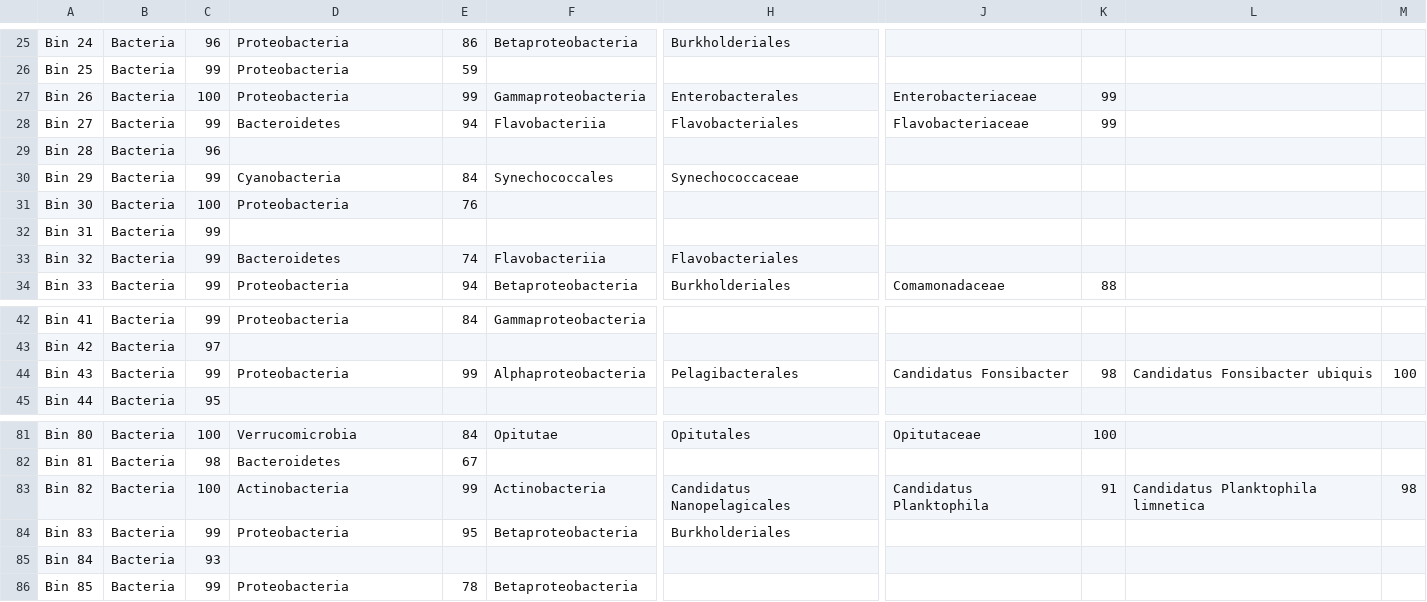
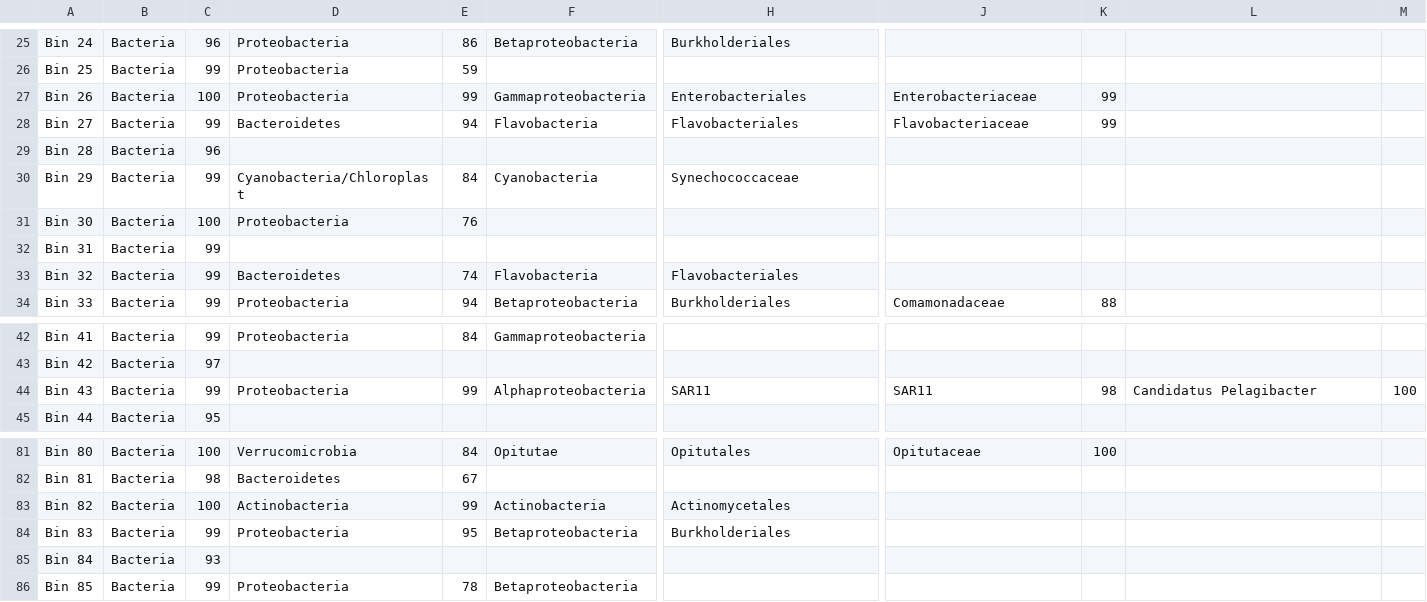
Before and after one commit to spacocha/MWMW, a TSV file: Data/intermediate_files/bin_taxonomy_edit.tsv, drawn as a sheet; only a part is shown, gaps mark what is left out; the diff names each change by its address in the sheet, - before the commit and + after, or states it on an @@ line.

Commit message:
edited taxonomy to be compatible

```diff
--- a/Data/intermediate_files/bin_taxonomy_edit.tsv
+++ b/Data/intermediate_files/bin_taxonomy_edit.tsv
-H27: Enterobacterales
+H27: Enterobacteriales
-F28: Flavobacteriia
+F28: Flavobacteria
-D30: Cyanobacteria
+D30: Cyanobacteria/Chloroplast
-F30: Synechococcales
+F30: Cyanobacteria
-F33: Flavobacteriia
+F33: Flavobacteria
-H44: Pelagibacterales
+H44: SAR11
-J44: Candidatus Fonsibacter
+J44: SAR11
-L44: Candidatus Fonsibacter ubiquis
+L44: Candidatus Pelagibacter
-H83: Candidatus Nanopelagicales
+H83: Actinomycetales
-J83: Candidatus Planktophila
+J83: (empty)
-K83: 91
+K83: (empty)
-L83: Candidatus Planktophila limnetica
+L83: (empty)
-M83: 98
+M83: (empty)
```
Also changed, not shown: 6 other files.
